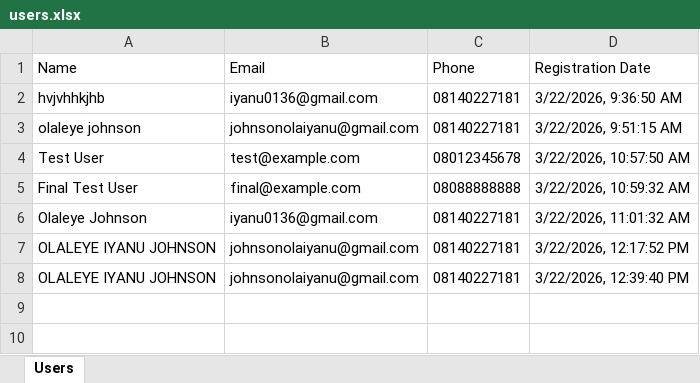
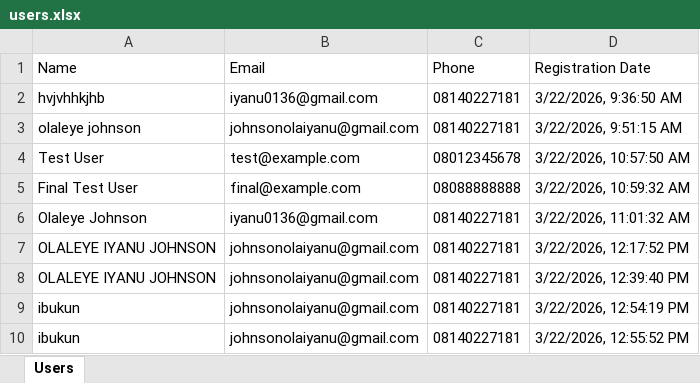
Before and after one commit to Olaiyanu/dlcffutacolporteurwebapp, an Excel workbook: library-backend/users.xlsx, sheet Users, drawn as a sheet; values as stored, in another font and other column widths than the file's, no borders; the diff names each change by its address in the sheet, - before the commit and + after, or states it on an @@ line.

```diff
--- a/library-backend/users.xlsx (sheet Users)
+++ b/library-backend/users.xlsx (sheet Users)
+row 9: ibukun | johnsonolaiyanu@gmail.com | 08140227181 | 3/22/2026, 12:54:19 PM
+row 10: ibukun | johnsonolaiyanu@gmail.com | 08140227181 | 3/22/2026, 12:55:52 PM
```
Also changed, not shown: 2 other files.
